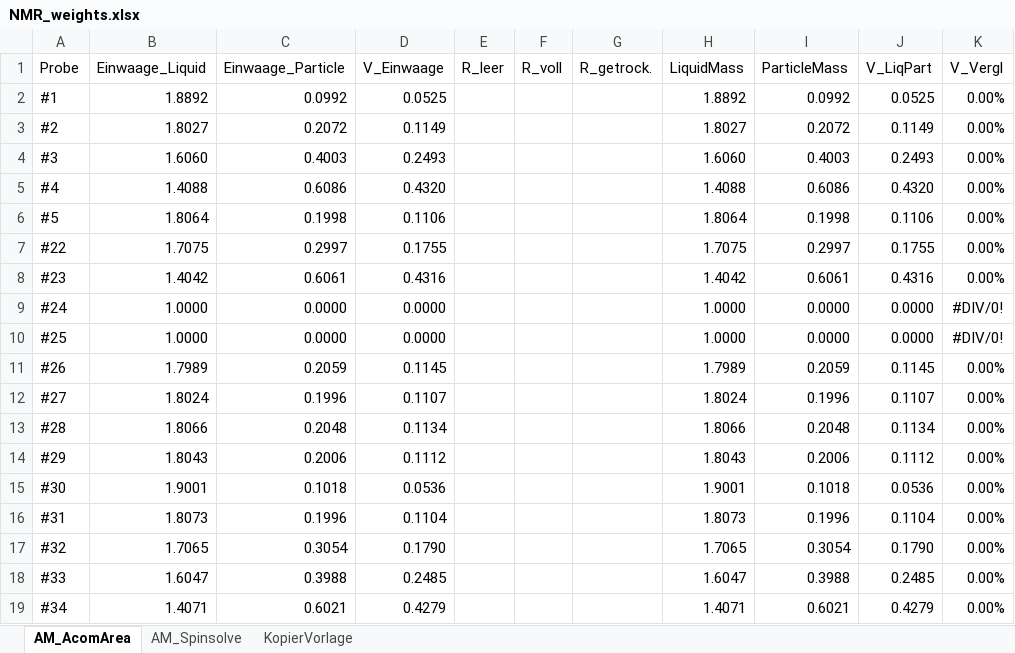
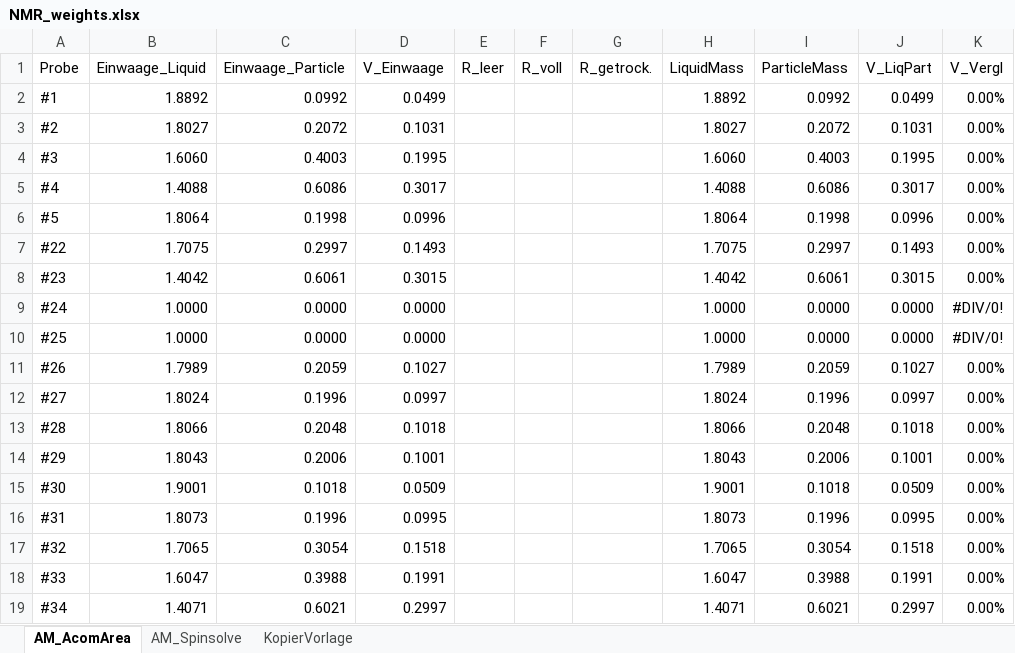
Before and after one commit to steftsotras/NMRDataGui, an Excel workbook: Data/NMR_weights.xlsx, sheet AM_AcomArea, drawn as a sheet; only a part is shown; values as stored, in another font and other column widths than the file's, no borders; the diff covers the shown part only; the diff names each change by its address in the sheet, - before the commit and + after, or states it on an @@ line.

Commit message:
Update Data & Tab3 filespath

```diff
--- a/Data/NMR_weights.xlsx (sheet AM_AcomArea)
+++ b/Data/NMR_weights.xlsx (sheet AM_AcomArea)
-D2 (V_Einwaage): 0.0525
+D2 (V_Einwaage): 0.0499
-J2 (V_LiqPart): 0.0525
+J2 (V_LiqPart): 0.0499
-D3 (V_Einwaage): 0.1149
+D3 (V_Einwaage): 0.1031
-J3 (V_LiqPart): 0.1149
+J3 (V_LiqPart): 0.1031
-D4 (V_Einwaage): 0.2493
+D4 (V_Einwaage): 0.1995
-J4 (V_LiqPart): 0.2493
+J4 (V_LiqPart): 0.1995
-D5 (V_Einwaage): 0.4320
+D5 (V_Einwaage): 0.3017
-J5 (V_LiqPart): 0.4320
+J5 (V_LiqPart): 0.3017
-D6 (V_Einwaage): 0.1106
+D6 (V_Einwaage): 0.0996
-J6 (V_LiqPart): 0.1106
+J6 (V_LiqPart): 0.0996
-D7 (V_Einwaage): 0.1755
+D7 (V_Einwaage): 0.1493
-J7 (V_LiqPart): 0.1755
+J7 (V_LiqPart): 0.1493
-D8 (V_Einwaage): 0.4316
+D8 (V_Einwaage): 0.3015
-J8 (V_LiqPart): 0.4316
+J8 (V_LiqPart): 0.3015
-D11 (V_Einwaage): 0.1145
+D11 (V_Einwaage): 0.1027
-J11 (V_LiqPart): 0.1145
+J11 (V_LiqPart): 0.1027
-D12 (V_Einwaage): 0.1107
+D12 (V_Einwaage): 0.0997
-J12 (V_LiqPart): 0.1107
+J12 (V_LiqPart): 0.0997
-D13 (V_Einwaage): 0.1134
+D13 (V_Einwaage): 0.1018
-J13 (V_LiqPart): 0.1134
+J13 (V_LiqPart): 0.1018
-D14 (V_Einwaage): 0.1112
+D14 (V_Einwaage): 0.1001
-J14 (V_LiqPart): 0.1112
+J14 (V_LiqPart): 0.1001
-D15 (V_Einwaage): 0.0536
+D15 (V_Einwaage): 0.0509
-J15 (V_LiqPart): 0.0536
+J15 (V_LiqPart): 0.0509
-D16 (V_Einwaage): 0.1104
+D16 (V_Einwaage): 0.0995
-J16 (V_LiqPart): 0.1104
+J16 (V_LiqPart): 0.0995
-D17 (V_Einwaage): 0.1790
+D17 (V_Einwaage): 0.1518
-J17 (V_LiqPart): 0.1790
+J17 (V_LiqPart): 0.1518
-D18 (V_Einwaage): 0.2485
+D18 (V_Einwaage): 0.1991
-J18 (V_LiqPart): 0.2485
+J18 (V_LiqPart): 0.1991
-D19 (V_Einwaage): 0.4279
+D19 (V_Einwaage): 0.2997
-J19 (V_LiqPart): 0.4279
+J19 (V_LiqPart): 0.2997
```
Also changed, not shown: 8 added rows and 334 edited cells elsewhere in this sheet, sheet AM_Spinsolve, formulas that keep their value, 2 other files.
